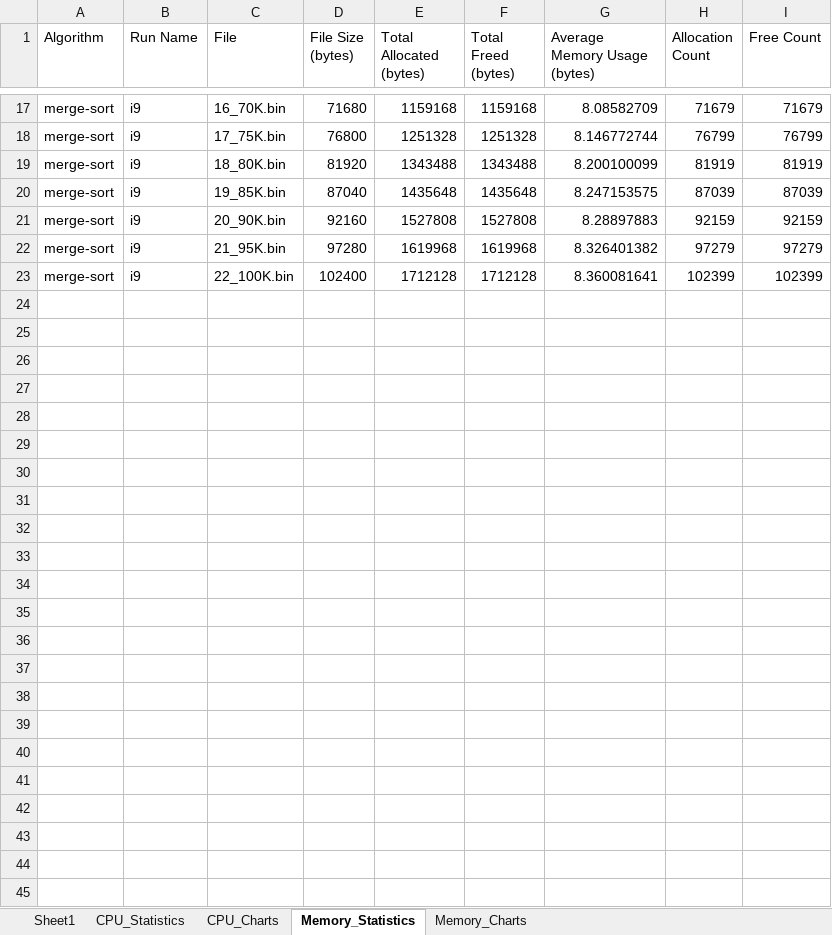
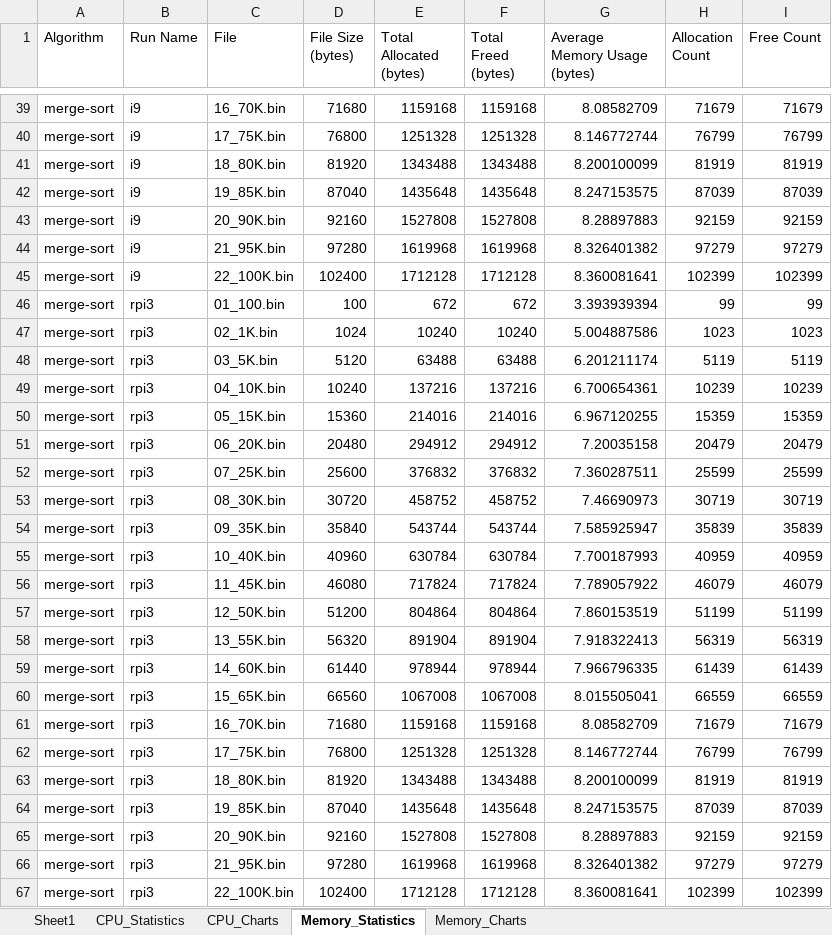
Before and after one commit to jfkonecn/data-transport-phenomena, an Excel workbook: aggregate_data.xlsx, sheet Memory_Statistics, drawn as a sheet; only a part is shown, gaps mark what is left out; values as stored, in another font and other column widths than the file's, no borders; the diff covers the shown part only; the diff names each change by its address in the sheet, - before the commit and + after, or states it on an @@ line.

```diff
--- a/aggregate_data.xlsx (sheet Memory_Statistics)
+++ b/aggregate_data.xlsx (sheet Memory_Statistics)
+row 46: merge-sort | rpi3 | 01_100.bin | 100 | 672 | 672 | 3.393939394 | 99 | 99
+row 47: merge-sort | rpi3 | 02_1K.bin | 1024 | 10240 | 10240 | 5.004887586 | 1023 | 1023
+row 48: merge-sort | rpi3 | 03_5K.bin | 5120 | 63488 | 63488 | 6.201211174 | 5119 | 5119
+row 49: merge-sort | rpi3 | 04_10K.bin | 10240 | 137216 | 137216 | 6.700654361 | 10239 | 10239
+row 50: merge-sort | rpi3 | 05_15K.bin | 15360 | 214016 | 214016 | 6.967120255 | 15359 | 15359
+row 51: merge-sort | rpi3 | 06_20K.bin | 20480 | 294912 | 294912 | 7.20035158 | 20479 | 20479
+row 52: merge-sort | rpi3 | 07_25K.bin | 25600 | 376832 | 376832 | 7.360287511 | 25599 | 25599
+row 53: merge-sort | rpi3 | 08_30K.bin | 30720 | 458752 | 458752 | 7.46690973 | 30719 | 30719
+row 54: merge-sort | rpi3 | 09_35K.bin | 35840 | 543744 | 543744 | 7.585925947 | 35839 | 35839
+row 55: merge-sort | rpi3 | 10_40K.bin | 40960 | 630784 | 630784 | 7.700187993 | 40959 | 40959
+row 56: merge-sort | rpi3 | 11_45K.bin | 46080 | 717824 | 717824 | 7.789057922 | 46079 | 46079
+row 57: merge-sort | rpi3 | 12_50K.bin | 51200 | 804864 | 804864 | 7.860153519 | 51199 | 51199
+row 58: merge-sort | rpi3 | 13_55K.bin | 56320 | 891904 | 891904 | 7.918322413 | 56319 | 56319
+row 59: merge-sort | rpi3 | 14_60K.bin | 61440 | 978944 | 978944 | 7.966796335 | 61439 | 61439
+row 60: merge-sort | rpi3 | 15_65K.bin | 66560 | 1067008 | 1067008 | 8.015505041 | 66559 | 66559
+row 61: merge-sort | rpi3 | 16_70K.bin | 71680 | 1159168 | 1159168 | 8.08582709 | 71679 | 71679
+row 62: merge-sort | rpi3 | 17_75K.bin | 76800 | 1251328 | 1251328 | 8.146772744 | 76799 | 76799
+row 63: merge-sort | rpi3 | 18_80K.bin | 81920 | 1343488 | 1343488 | 8.200100099 | 81919 | 81919
+row 64: merge-sort | rpi3 | 19_85K.bin | 87040 | 1435648 | 1435648 | 8.247153575 | 87039 | 87039
+row 65: merge-sort | rpi3 | 20_90K.bin | 92160 | 1527808 | 1527808 | 8.28897883 | 92159 | 92159
+row 66: merge-sort | rpi3 | 21_95K.bin | 97280 | 1619968 | 1619968 | 8.326401382 | 97279 | 97279
+row 67: merge-sort | rpi3 | 22_100K.bin | 102400 | 1712128 | 1712128 | 8.360081641 | 102399 | 102399
```
Also changed, not shown: 22 added rows elsewhere in this sheet, sheet CPU_Statistics, sheet CPU_Charts, sheet Memory_Charts.
